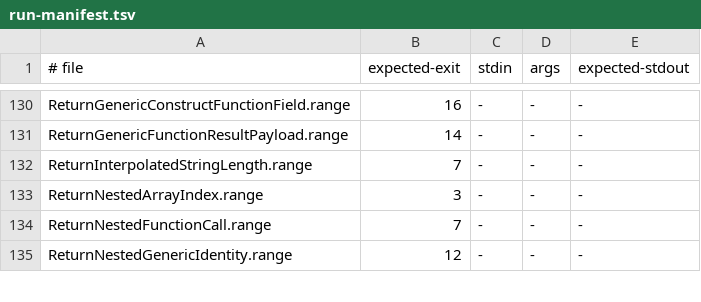
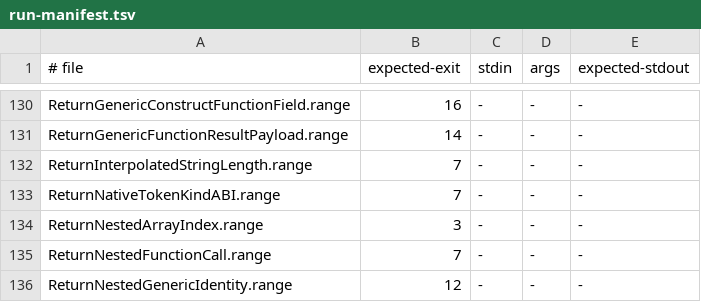
Before and after one commit to RangeLang/Range, a TSV file: RangePlayground/Examples/LLVM/run-manifest.tsv, drawn as a sheet; only a part is shown, gaps mark what is left out; the diff names each change by its address in the sheet, - before the commit and + after, or states it on an @@ line.

Commit message:
Update Range compiler implementation

```diff
--- a/RangePlayground/Examples/LLVM/run-manifest.tsv
+++ b/RangePlayground/Examples/LLVM/run-manifest.tsv
+row 133: ReturnNativeTokenKindABI.range | 7 | - | - | -
```
Also changed, not shown: 5 other files.
